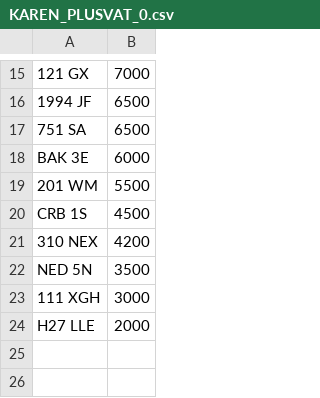
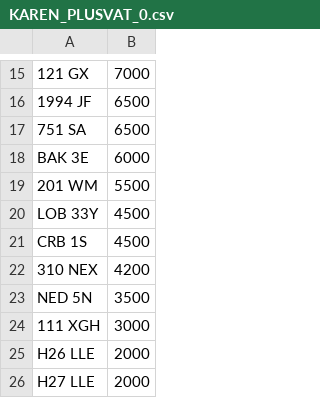
Before and after one commit to jamessaperia/simplyreg, a CSV file: csv/KAREN_PLUSVAT_0.csv, drawn as a sheet; only a part is shown, gaps mark what is left out.

```diff
--- a/csv/KAREN_PLUSVAT_0.csv
+++ b/csv/KAREN_PLUSVAT_0.csv
@@ -19,2 +19,3 @@ BAK 3E,6000
 201 WM,5500
+LOB 33Y,4500
 CRB 1S,4500
@@ -23,2 +24,3 @@ NED 5N,3500
 111 XGH,3000
+H26 LLE,2000
 H27 LLE,2000
```
Also changed, not shown: csv/KAREN_NOVAT_0.csv.
